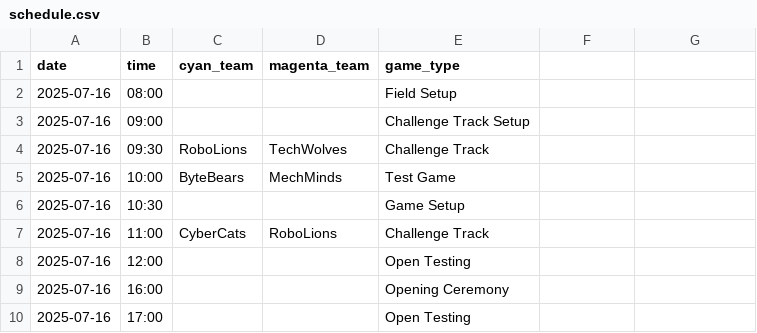
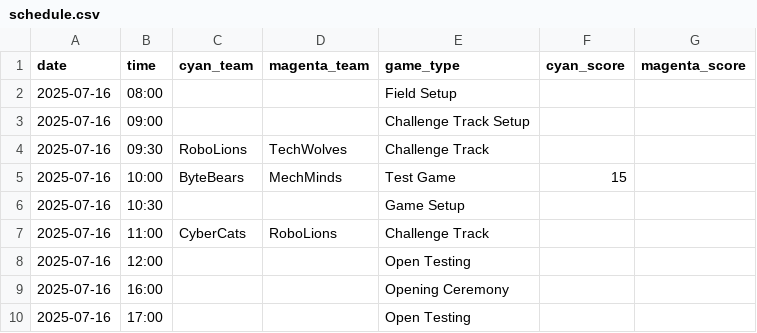
Before and after one commit to morxa/rcll-schedule, a CSV file: public/schedule.csv, drawn as a sheet; only a part is shown.

Commit message:
Display game scores

```diff
--- a/public/schedule.csv
+++ b/public/schedule.csv
@@ -1,2 +1,2 @@
-date,time,cyan_team,magenta_team,game_type
+date,time,cyan_team,magenta_team,game_type,cyan_score,magenta_score
 2025-07-16,08:00,,,Field Setup
@@ -4,3 +4,3 @@ date,time,cyan_team,magenta_team,game_type
 2025-07-16,09:30,RoboLions,TechWolves,Challenge Track
-2025-07-16,10:00,ByteBears,MechMinds,Test Game
+2025-07-16,10:00,ByteBears,MechMinds,Test Game,15,
 2025-07-16,10:30,,,Game Setup
```
Also changed, not shown: 3 other files.
